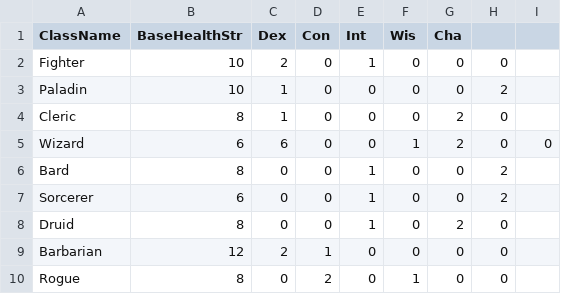
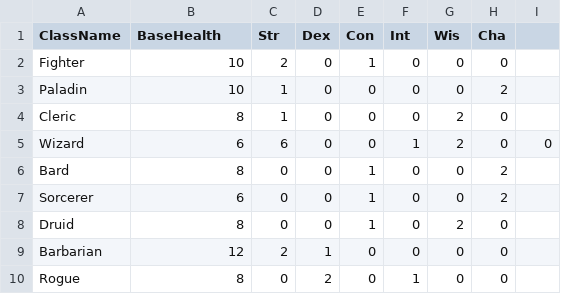
Before and after one commit to AbakaFrostscale/RPG-System, a CSV file: DataBases/ClassDatabase.csv, drawn as a sheet.

Commit message:
02/02/2026 Changes made to support refactor
Changes were made to the character creation and character stats to work better for the overall system as a more forward thinking process, LoadExternalData was created to house hte LoadCSV function

```diff
--- a/DataBases/ClassDatabase.csv
+++ b/DataBases/ClassDatabase.csv
@@ -1,2 +1,2 @@
-ClassName,BaseHealthStr,Dex,Con,Int,Wis,Cha
+ClassName,BaseHealth,Str,Dex,Con,Int,Wis,Cha
 Fighter,10,2,0,1,0,0,0
```
Also changed, not shown: 9 other files.
